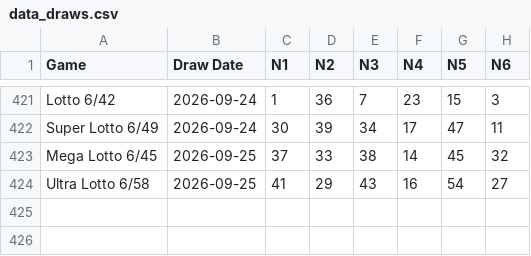
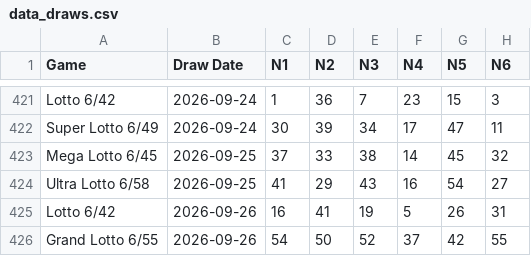
Before and after one commit to lantisprime/structure-discovery-lab, a CSV file: datasets/pcso-lotto/data_draws.csv, drawn as a sheet; only a part is shown, gaps mark what is left out; the diff names each change by its address in the sheet, - before the commit and + after, or states it on an @@ line.

```diff
--- a/datasets/pcso-lotto/data_draws.csv
+++ b/datasets/pcso-lotto/data_draws.csv
+row 425: Lotto 6/42 | 2026-09-26 | 16 | 41 | 19 | 5 | 26 | 31
+row 426: Grand Lotto 6/55 | 2026-09-26 | 54 | 50 | 52 | 37 | 42 | 55
```
Also changed, not shown: datasets/pcso-lotto/data_astro_geomagnetic.csv, datasets/pcso-lotto/data_draws_1yr.csv, 11 other files.
